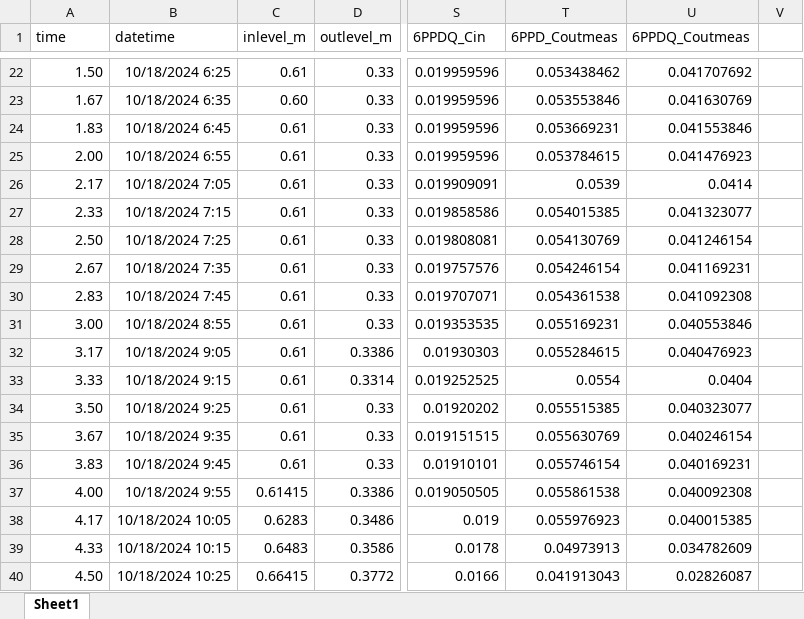
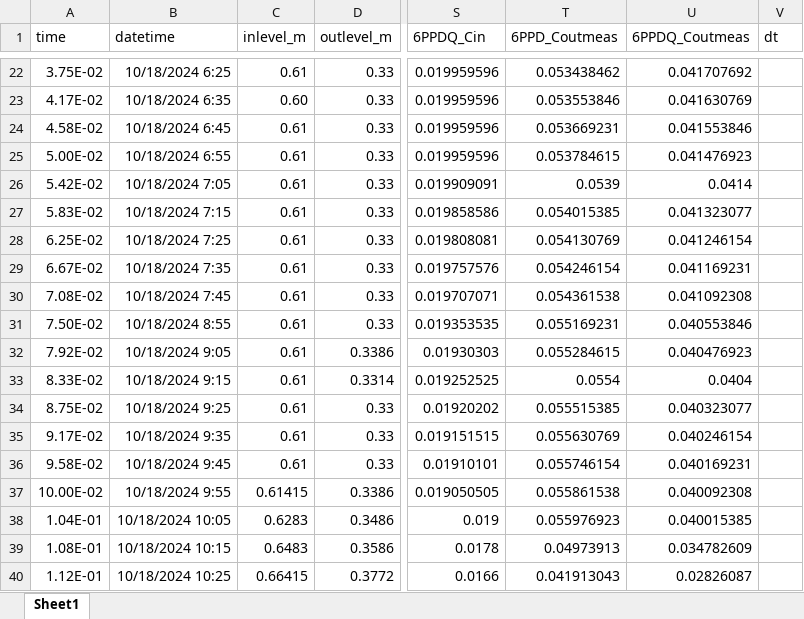
Before and after one commit to tfmrodge/SubsurfaceSinks, an Excel workbook: inputfiles/QuibblePond/timeseries_qbtest.xlsx, sheet Sheet1, drawn as a sheet; only a part is shown, gaps mark what is left out; values as stored, in another font and other column widths than the file's, no borders; the diff covers the shown part only; the diff names each change by its address in the sheet, - before the commit and + after, or states it on an @@ line.

```diff
--- a/inputfiles/QuibblePond/timeseries_qbtest.xlsx (sheet Sheet1)
+++ b/inputfiles/QuibblePond/timeseries_qbtest.xlsx (sheet Sheet1)
-V1: (empty)
+V1: dt
-A22 (time): 1.50
+A22 (time): 3.75E-02
-A23 (time): 1.67
+A23 (time): 4.17E-02
-A24 (time): 1.83
+A24 (time): 4.58E-02
-A25 (time): 2.00
+A25 (time): 5.00E-02
-A26 (time): 2.17
+A26 (time): 5.42E-02
-A27 (time): 2.33
+A27 (time): 5.83E-02
-A28 (time): 2.50
+A28 (time): 6.25E-02
-A29 (time): 2.67
+A29 (time): 6.67E-02
-A30 (time): 2.83
+A30 (time): 7.08E-02
-A31 (time): 3.00
+A31 (time): 7.50E-02
-A32 (time): 3.17
+A32 (time): 7.92E-02
-A33 (time): 3.33
+A33 (time): 8.33E-02
-A34 (time): 3.50
+A34 (time): 8.75E-02
-A35 (time): 3.67
+A35 (time): 9.17E-02
-A36 (time): 3.83
+A36 (time): 9.58E-02
-A37 (time): 4.00
+A37 (time): 10.00E-02
-A38 (time): 4.17
+A38 (time): 1.04E-01
-A39 (time): 4.33
+A39 (time): 1.08E-01
-A40 (time): 4.50
+A40 (time): 1.12E-01
```
Also changed, not shown: 32 edited cells elsewhere in this sheet, inputfiles/QuibblePond/params_Quibble.xlsx, 5 other files.
